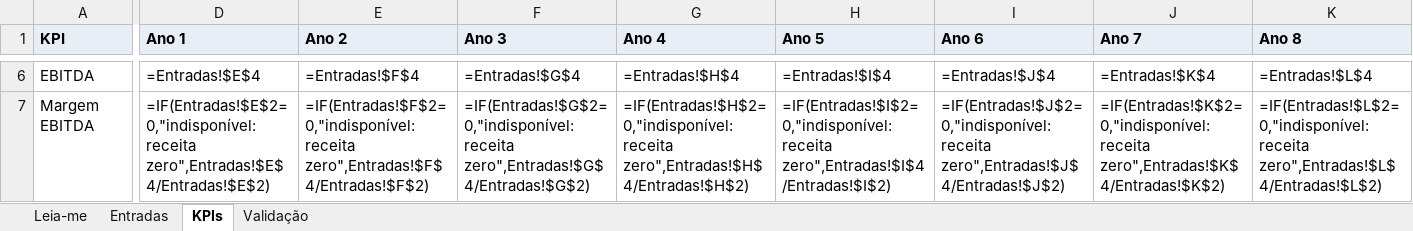
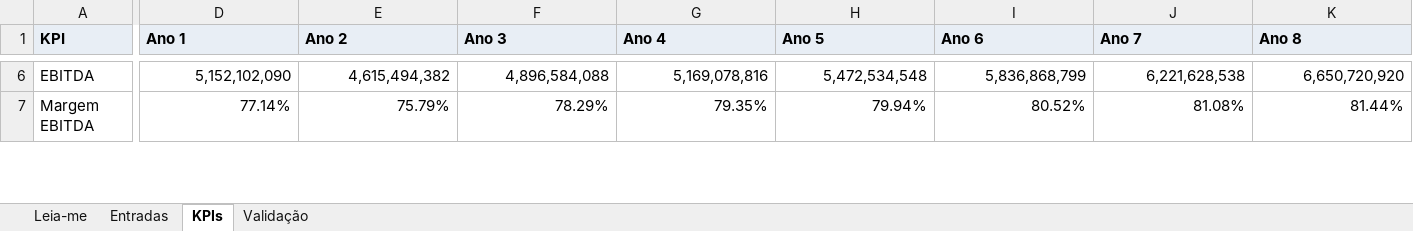
Before and after one commit to 2026-2-NCC4/Projeto6, an Excel workbook: documentos/Entrega 1/Contabilidade e Finanças/Entrega 1 de Contabilidae e Finanças - DevLeaders(Validacao KPI).xlsx, sheet KPIs, drawn as a sheet; only a part is shown, gaps mark what is left out; values as stored, in another font and other column widths than the file's, no borders; formulas without a stored value are shown as written; the diff covers the shown part only; the diff names each change by its address in the sheet, - before the commit and + after, or states it on an @@ line.

```diff
--- a/documentos/Entrega 1/Contabilidade e Finanças/Entrega 1 de Contabilidae e Finanças - DevLeaders(Validacao KPI).xlsx (sheet KPIs)
+++ b/documentos/Entrega 1/Contabilidade e Finanças/Entrega 1 de Contabilidae e Finanças - DevLeaders(Validacao KPI).xlsx (sheet KPIs)
-D6 (Ano 1): =Entradas!$E$4
+D6 (Ano 1): 5,152,102,090
-E6 (Ano 2): =Entradas!$F$4
+E6 (Ano 2): 4,615,494,382
-F6 (Ano 3): =Entradas!$G$4
+F6 (Ano 3): 4,896,584,088
-G6 (Ano 4): =Entradas!$H$4
+G6 (Ano 4): 5,169,078,816
-H6 (Ano 5): =Entradas!$I$4
+H6 (Ano 5): 5,472,534,548
-I6 (Ano 6): =Entradas!$J$4
+I6 (Ano 6): 5,836,868,799
-J6 (Ano 7): =Entradas!$K$4
+J6 (Ano 7): 6,221,628,538
-K6 (Ano 8): =Entradas!$L$4
+K6 (Ano 8): 6,650,720,920
-D7 (Ano 1): =IF(Entradas!$E$2=0,"indisponível: receita zero",Entradas!$E$4/Entradas!$E$2)
+D7 (Ano 1): 77.14%
-E7 (Ano 2): =IF(Entradas!$F$2=0,"indisponível: receita zero",Entradas!$F$4/Entradas!$F$2)
+E7 (Ano 2): 75.79%
-F7 (Ano 3): =IF(Entradas!$G$2=0,"indisponível: receita zero",Entradas!$G$4/Entradas!$G$2)
+F7 (Ano 3): 78.29%
-G7 (Ano 4): =IF(Entradas!$H$2=0,"indisponível: receita zero",Entradas!$H$4/Entradas!$H$2)
+G7 (Ano 4): 79.35%
-H7 (Ano 5): =IF(Entradas!$I$2=0,"indisponível: receita zero",Entradas!$I$4/Entradas!$I$2)
+H7 (Ano 5): 79.94%
-I7 (Ano 6): =IF(Entradas!$J$2=0,"indisponível: receita zero",Entradas!$J$4/Entradas!$J$2)
+I7 (Ano 6): 80.52%
-J7 (Ano 7): =IF(Entradas!$K$2=0,"indisponível: receita zero",Entradas!$K$4/Entradas!$K$2)
+J7 (Ano 7): 81.08%
-K7 (Ano 8): =IF(Entradas!$L$2=0,"indisponível: receita zero",Entradas!$L$4/Entradas!$L$2)
+K7 (Ano 8): 81.44%
```
Also changed, not shown: 200 edited cells elsewhere in this sheet, sheet Validação.
